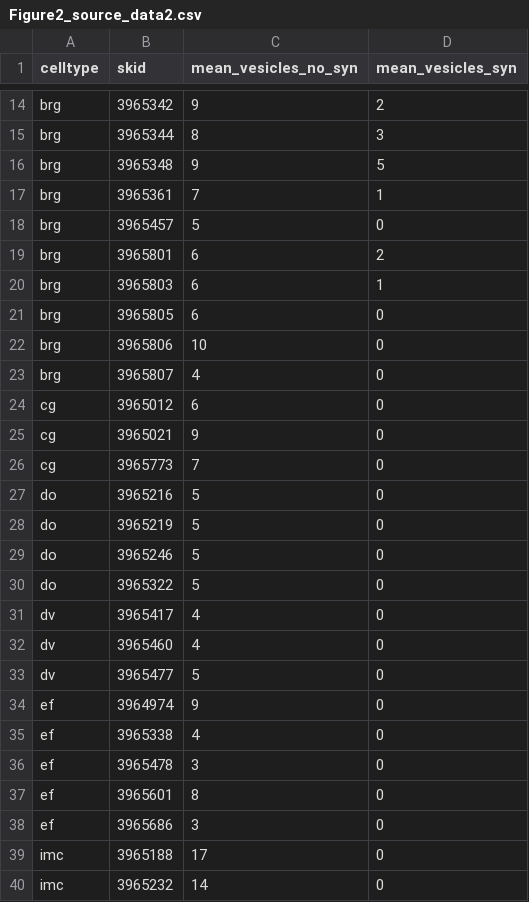
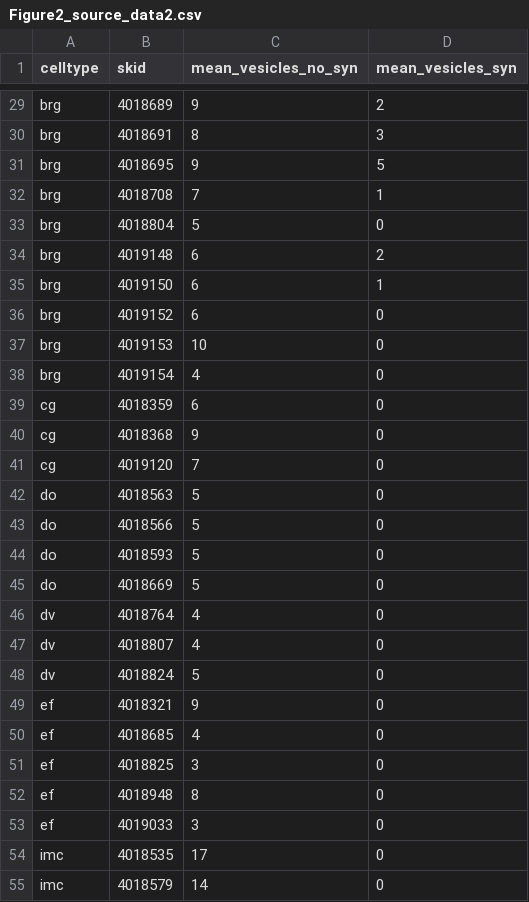
Before and after one commit to JekelyLab/Jokura_2024_ctenophore_apical_organ, a CSV file: manuscript/source_data/Figure2_source_data2.csv, drawn as a sheet; only a part is shown, gaps mark what is left out; addresses are those after the commit; the diff covers the shown part only; the diff names each change by its address in the sheet, - before the commit and + after, or states it on an @@ line.

```diff
--- a/manuscript/source_data/Figure2_source_data2.csv
+++ b/manuscript/source_data/Figure2_source_data2.csv
-B29 (skid): 3965342
+B29 (skid): 4018689
-B30 (skid): 3965344
+B30 (skid): 4018691
-B31 (skid): 3965348
+B31 (skid): 4018695
-B32 (skid): 3965361
+B32 (skid): 4018708
-B33 (skid): 3965457
+B33 (skid): 4018804
-B34 (skid): 3965801
+B34 (skid): 4019148
-B35 (skid): 3965803
+B35 (skid): 4019150
-B36 (skid): 3965805
+B36 (skid): 4019152
-B37 (skid): 3965806
+B37 (skid): 4019153
-B38 (skid): 3965807
+B38 (skid): 4019154
-B39 (skid): 3965012
+B39 (skid): 4018359
-B40 (skid): 3965021
+B40 (skid): 4018368
-B41 (skid): 3965773
+B41 (skid): 4019120
-B42 (skid): 3965216
+B42 (skid): 4018563
-B43 (skid): 3965219
+B43 (skid): 4018566
-B44 (skid): 3965246
+B44 (skid): 4018593
-B45 (skid): 3965322
+B45 (skid): 4018669
-B46 (skid): 3965417
+B46 (skid): 4018764
-B47 (skid): 3965460
+B47 (skid): 4018807
-B48 (skid): 3965477
+B48 (skid): 4018824
-B49 (skid): 3964974
+B49 (skid): 4018321
-B50 (skid): 3965338
+B50 (skid): 4018685
-B51 (skid): 3965478
+B51 (skid): 4018825
-B52 (skid): 3965601
+B52 (skid): 4018948
-B53 (skid): 3965686
+B53 (skid): 4019033
-B54 (skid): 3965188
+B54 (skid): 4018535
-B55 (skid): 3965232
+B55 (skid): 4018579
```
Also changed, not shown: 22 added rows, 3 removed rows and 21 edited cells elsewhere in this file, manuscript/source_data/Figure2_source_data1.csv, manuscript/source_data/Figure3_source_data1.csv, 19 other files.
